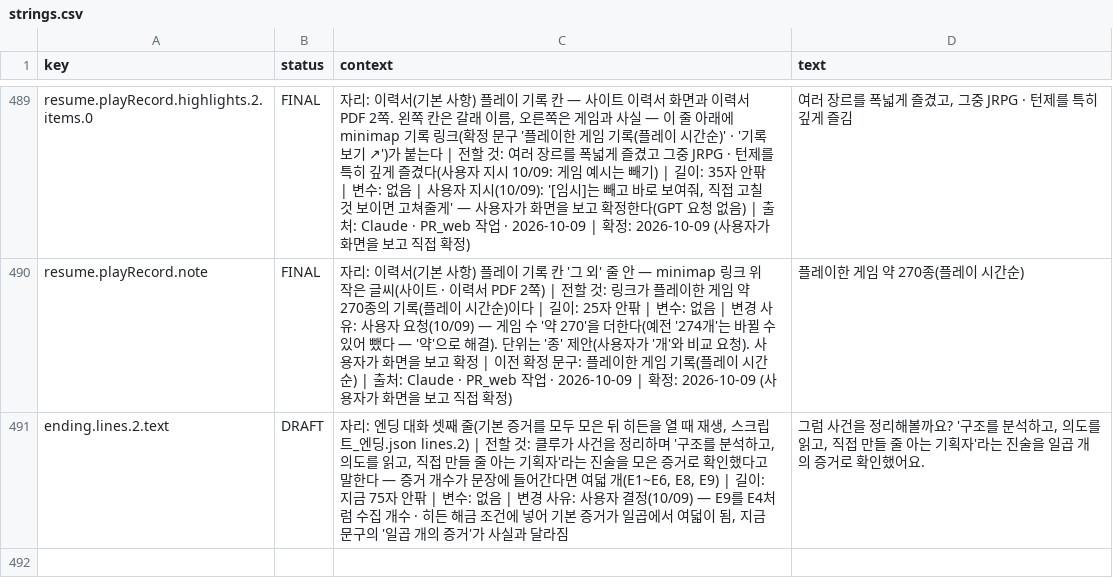
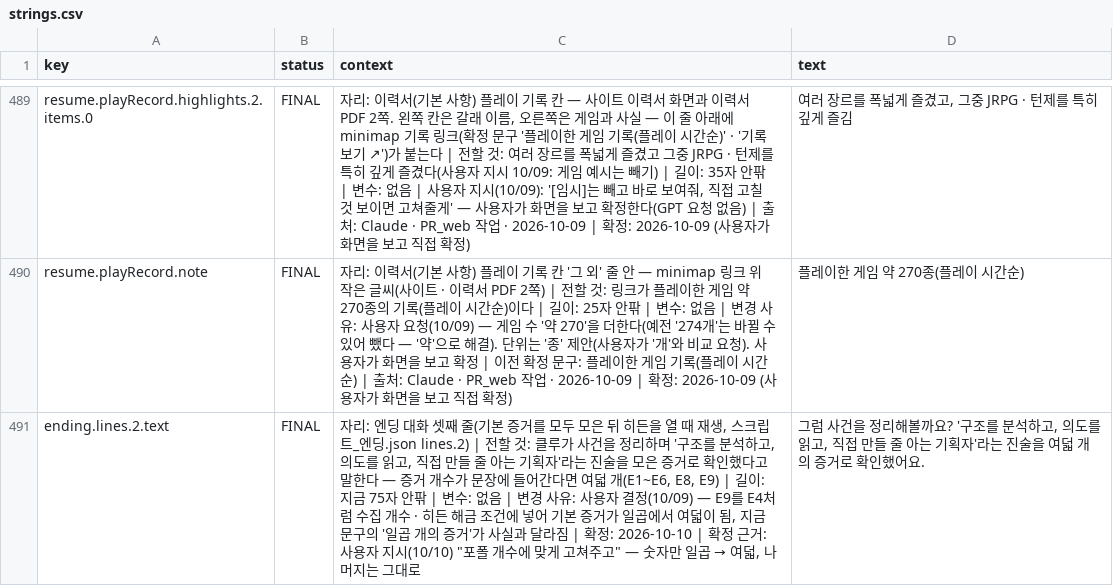
Before and after one commit to gyummini/pr-web, a CSV file: Text/strings.csv, drawn as a sheet; only a part is shown, gaps mark what is left out.

```diff
--- a/Text/strings.csv
+++ b/Text/strings.csv
@@ -490,2 +490,2 @@ resume.playRecord.highlights.2.items.0,FINAL,"자리: 이력서(기본 사항)
 resume.playRecord.note,FINAL,자리: 이력서(기본 사항) 플레이 기록 칸 '그 외' 줄 안 — minimap 링크 위 작은 글씨(사이트 · 이력서 PDF 2쪽) | 전할 것: 링크가 플레이한 게임 약 270종의 기록(플레이 시간순)이다 | 길이: 25자 안팎 | 변수: 없음 | 변경 사유: 사용자 요청(10/09) — 게임 수 '약 270'을 더한다(예전 '274개'는 바뀔 수 있어 뺐다 — '약'으로 해결). 단위는 '종' 제안(사용자가 '개'와 비교 요청). 사용자가 화면을 보고 확정 | 이전 확정 문구: 플레이한 게임 기록(플레이 시간순) | 출처: Claude · PR_web 작업 · 2026-10-09 | 확정: 2026-10-09 (사용자가 화면을 보고 직접 확정),플레이한 게임 약 270종(플레이 시간순)
-ending.lines.2.text,DRAFT,"자리: 엔딩 대화 셋째 줄(기본 증거를 모두 모은 뒤 히든을 열 때 재생, 스크립트_엔딩.json lines.2) | 전할 것: 클루가 사건을 정리하며 '구조를 분석하고, 의도를 읽고, 직접 만들 줄 아는 기획자'라는 진술을 모은 증거로 확인했다고 말한다 — 증거 개수가 문장에 들어간다면 여덟 개(E1~E6, E8, E9) | 길이: 지금 75자 안팎 | 변수: 없음 | 변경 사유: 사용자 결정(10/09) — E9를 E4처럼 수집 개수 · 히든 해금 조건에 넣어 기본 증거가 일곱에서 여덟이 됨, 지금 문구의 '일곱 개의 증거'가 사실과 달라짐","그럼 사건을 정리해볼까요? '구조를 분석하고, 의도를 읽고, 직접 만들 줄 아는 기획자'라는 진술을 일곱 개의 증거로 확인했어요."
+ending.lines.2.text,FINAL,"자리: 엔딩 대화 셋째 줄(기본 증거를 모두 모은 뒤 히든을 열 때 재생, 스크립트_엔딩.json lines.2) | 전할 것: 클루가 사건을 정리하며 '구조를 분석하고, 의도를 읽고, 직접 만들 줄 아는 기획자'라는 진술을 모은 증거로 확인했다고 말한다 — 증거 개수가 문장에 들어간다면 여덟 개(E1~E6, E8, E9) | 길이: 지금 75자 안팎 | 변수: 없음 | 변경 사유: 사용자 결정(10/09) — E9를 E4처럼 수집 개수 · 히든 해금 조건에 넣어 기본 증거가 일곱에서 여덟이 됨, 지금 문구의 '일곱 개의 증거'가 사실과 달라짐 | 확정: 2026-10-10 | 확정 근거: 사용자 지시(10/10) ""포폴 개수에 맞게 고쳐주고"" — 숫자만 일곱 → 여덟, 나머지는 그대로","그럼 사건을 정리해볼까요? '구조를 분석하고, 의도를 읽고, 직접 만들 줄 아는 기획자'라는 진술을 여덟 개의 증거로 확인했어요."
```
Also changed, not shown: 3 other files.
